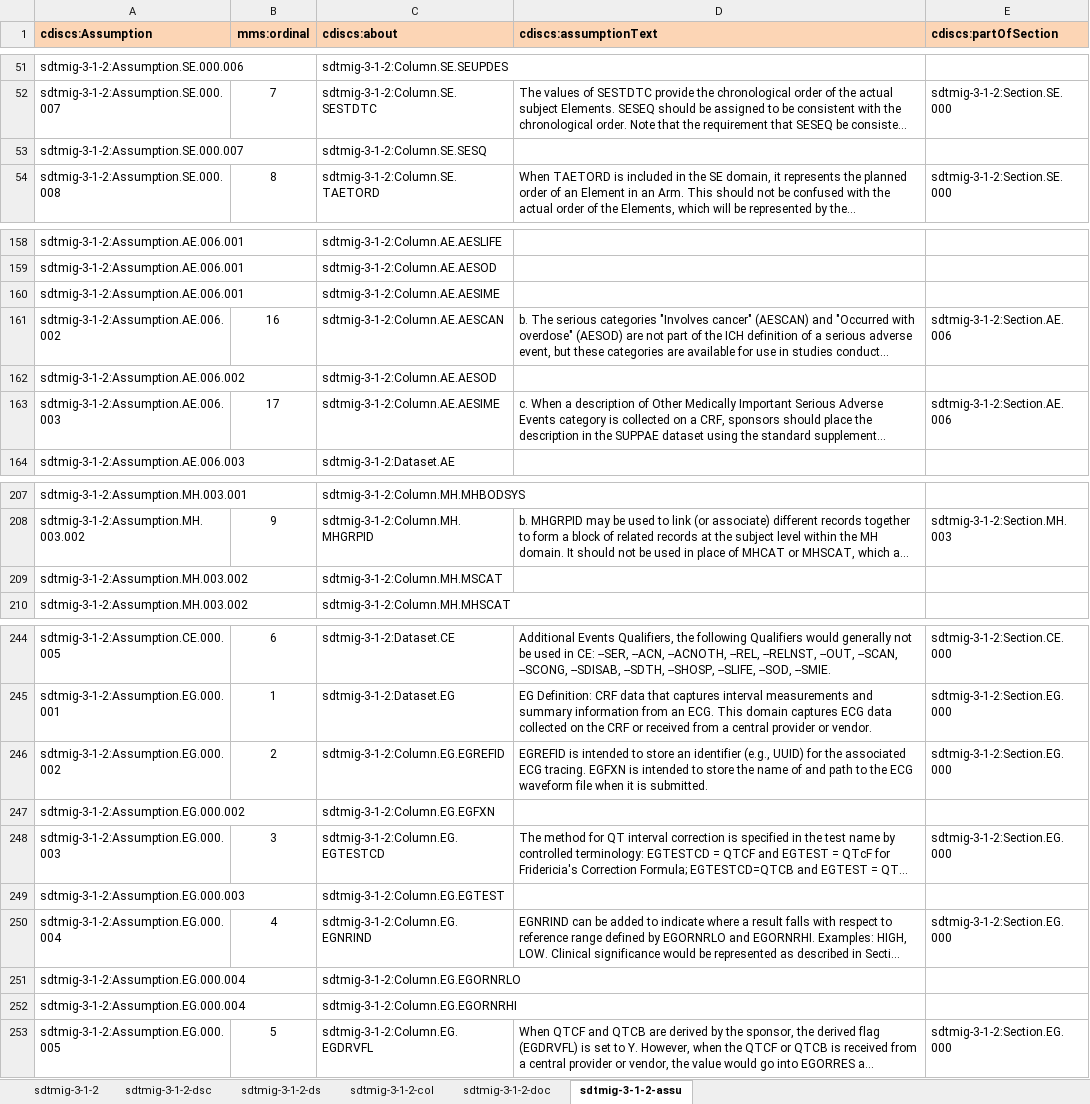
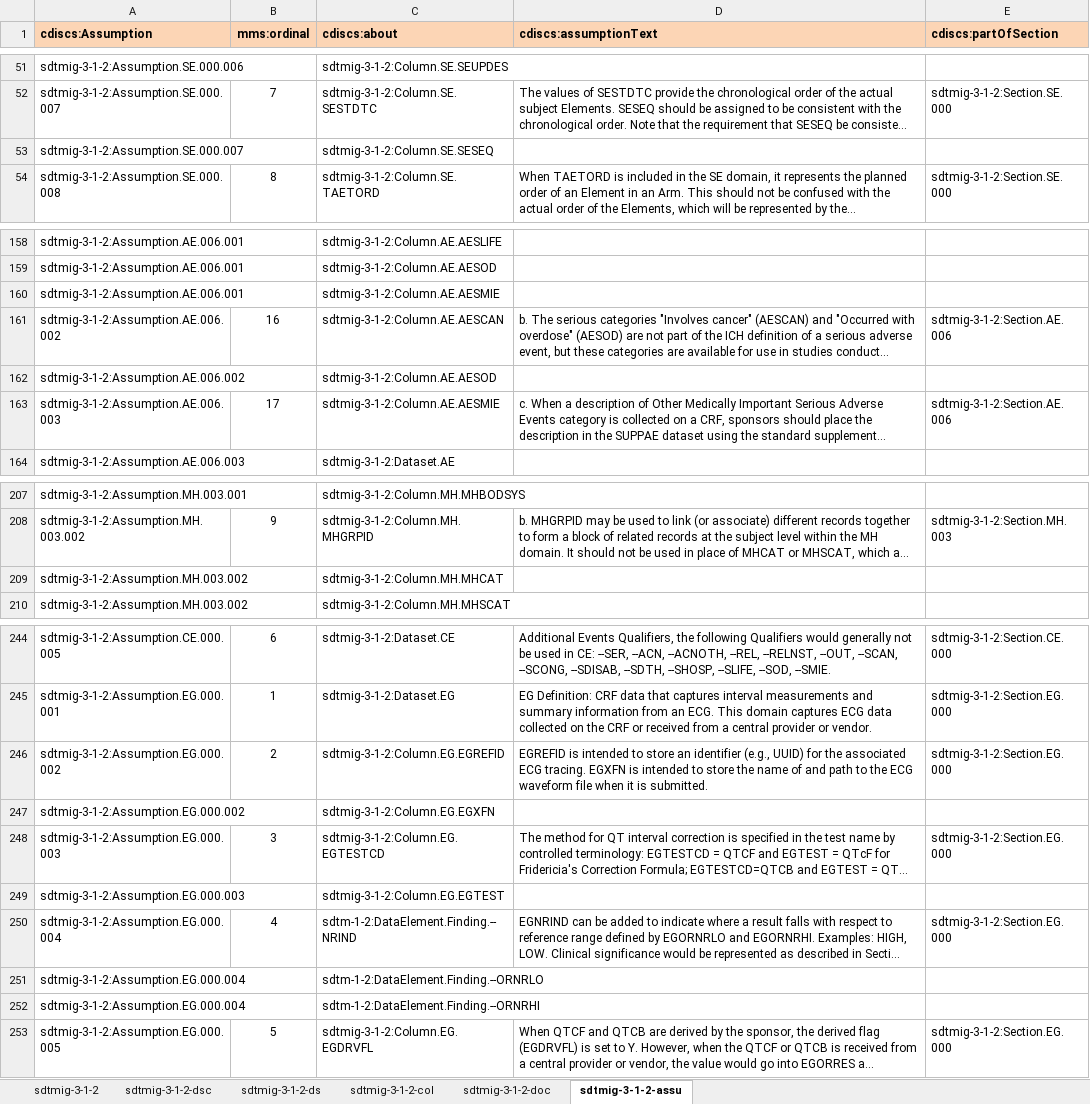
Before and after one commit to phuse-org/rdf.cdisc.org, an Excel workbook: import-files/sdtmig-3-1-2 .xlsx, sheet sdtmig-3-1-2-assu, drawn as a sheet; only a part is shown, gaps mark what is left out; long unchanged cells end in …; values as stored, in another font and other column widths than the file's, no borders; the diff names each change by its address in the sheet, - before the commit and + after, or states it on an @@ line.

```diff
--- a/import-files/sdtmig-3-1-2 .xlsx (sheet sdtmig-3-1-2-assu)
+++ b/import-files/sdtmig-3-1-2 .xlsx (sheet sdtmig-3-1-2-assu)
-C53 (cdiscs:about): sdtmig-3-1-2:Column.SE.SESQ
+C53 (cdiscs:about): sdtmig-3-1-2:Column.SE.SESEQ
-C160 (cdiscs:about): sdtmig-3-1-2:Column.AE.AESIME
+C160 (cdiscs:about): sdtmig-3-1-2:Column.AE.AESMIE
-C163 (cdiscs:about): sdtmig-3-1-2:Column.AE.AESIME
+C163 (cdiscs:about): sdtmig-3-1-2:Column.AE.AESMIE
-C209 (cdiscs:about): sdtmig-3-1-2:Column.MH.MSCAT
+C209 (cdiscs:about): sdtmig-3-1-2:Column.MH.MHCAT
-D246 (cdiscs:assumptionText): …ECG tracing. EGFXN is intended…
+D246 (cdiscs:assumptionText): …ECG tracing. EGXFN is intended…
-C247 (cdiscs:about): sdtmig-3-1-2:Column.EG.EGFXN
+C247 (cdiscs:about): sdtmig-3-1-2:Column.EG.EGXFN
-C250 (cdiscs:about): sdtmig-3-1-2:Column.EG.EGNRIND
+C250 (cdiscs:about): sdtm-1-2:DataElement.Finding.--NRIND
-C251 (cdiscs:about): sdtmig-3-1-2:Column.EG.EGORNRLO
+C251 (cdiscs:about): sdtm-1-2:DataElement.Finding.--ORNRLO
-C252 (cdiscs:about): sdtmig-3-1-2:Column.EG.EGORNRHI
+C252 (cdiscs:about): sdtm-1-2:DataElement.Finding.--ORNRHI
```
Also changed, not shown: import-files/sdtmig-3-1-3.xlsx, import-files/sendig-3-0.xlsx, 3 other files.
